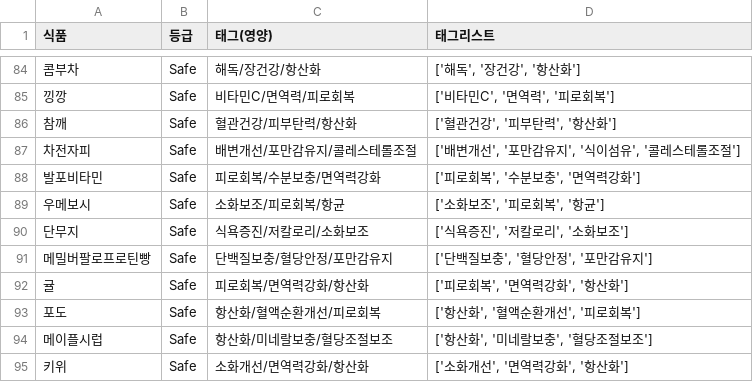
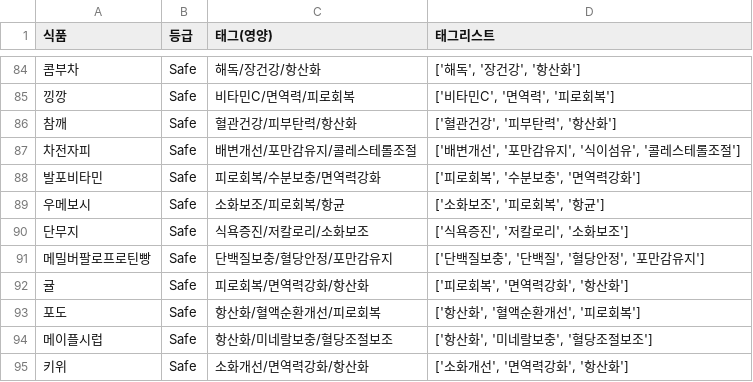
Before and after one commit to Young9207/sensitive-meal-app, a CSV file: food_db.csv, drawn as a sheet; only a part is shown, gaps mark what is left out; the diff names each change by its address in the sheet, - before the commit and + after, or states it on an @@ line.

Commit message:
Update food_db.csv

```diff
--- a/food_db.csv
+++ b/food_db.csv
-D91 (태그리스트): ['단백질보충', '혈당안정', '포만감유지']
+D91 (태그리스트): ['단백질보충', '단백질', '혈당안정', '포만감유지']
```
